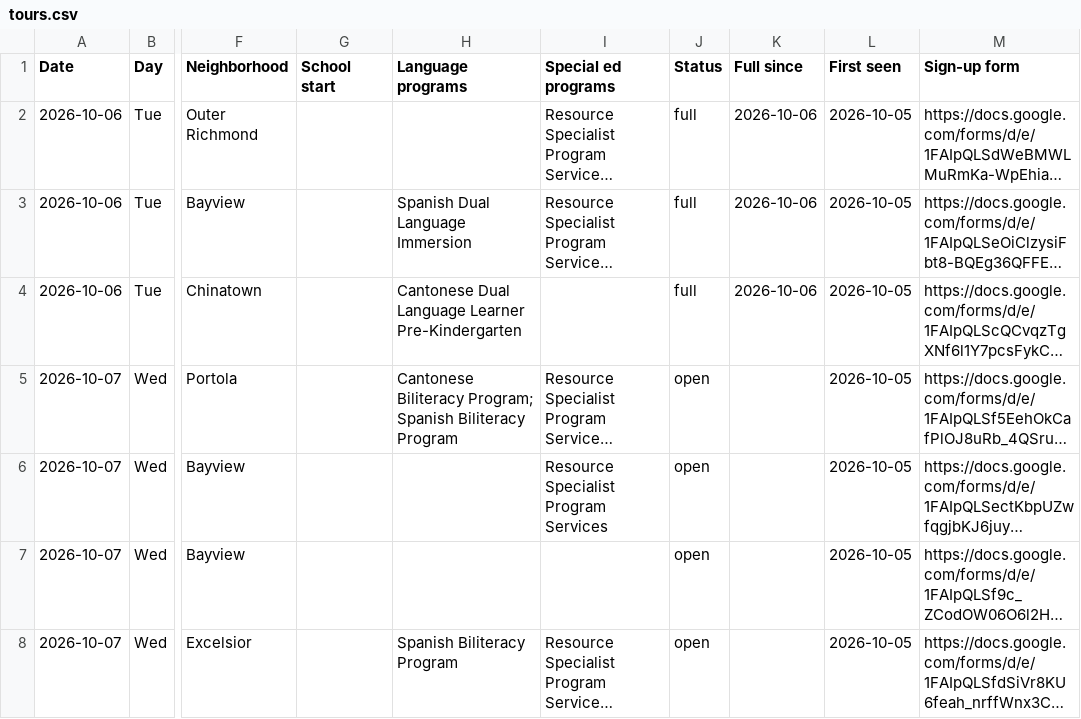
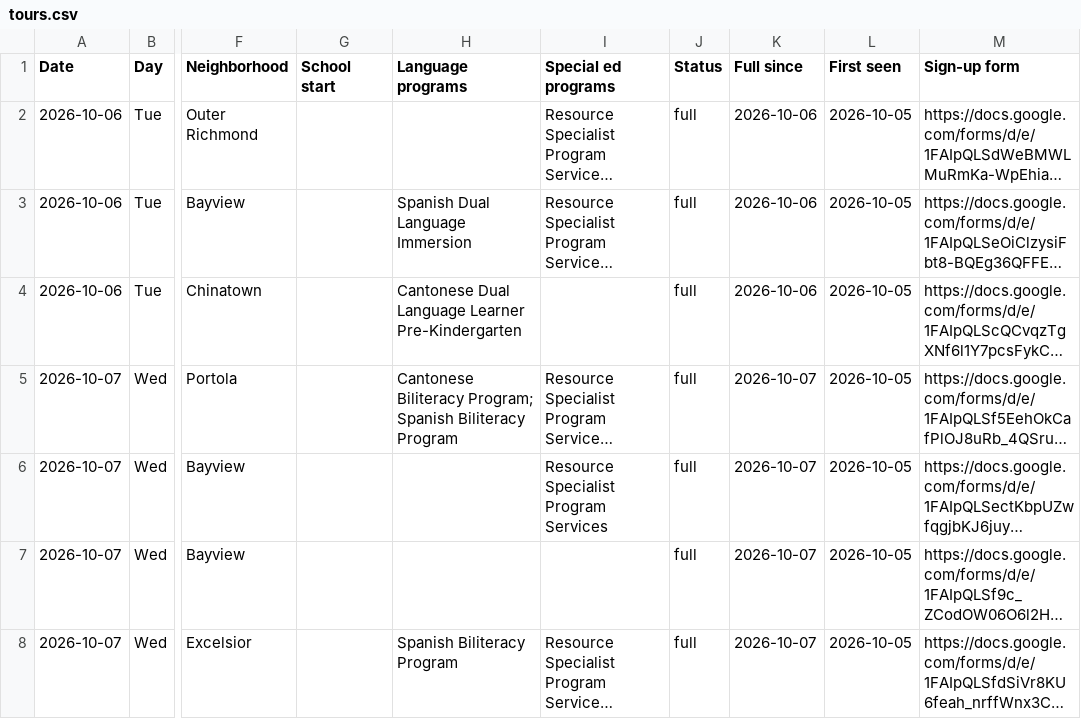
Before and after one commit to queenbirdie/sfusdstuffs, a CSV file: site/data/tours.csv, drawn as a sheet; only a part is shown, gaps mark what is left out; long unchanged cells end in …; the diff covers the shown part only; the diff names each change by its address in the sheet, - before the commit and + after, or states it on an @@ line.

```diff
--- a/site/data/tours.csv
+++ b/site/data/tours.csv
-J5:J8 (Status): open
+J5:J8 (Status): full
-K5:K8 (Full since): (empty)
+K5:K8 (Full since): 2026-10-07
```
Also changed, not shown: 5 added rows and 20 edited cells elsewhere in this file, 1 other file.
